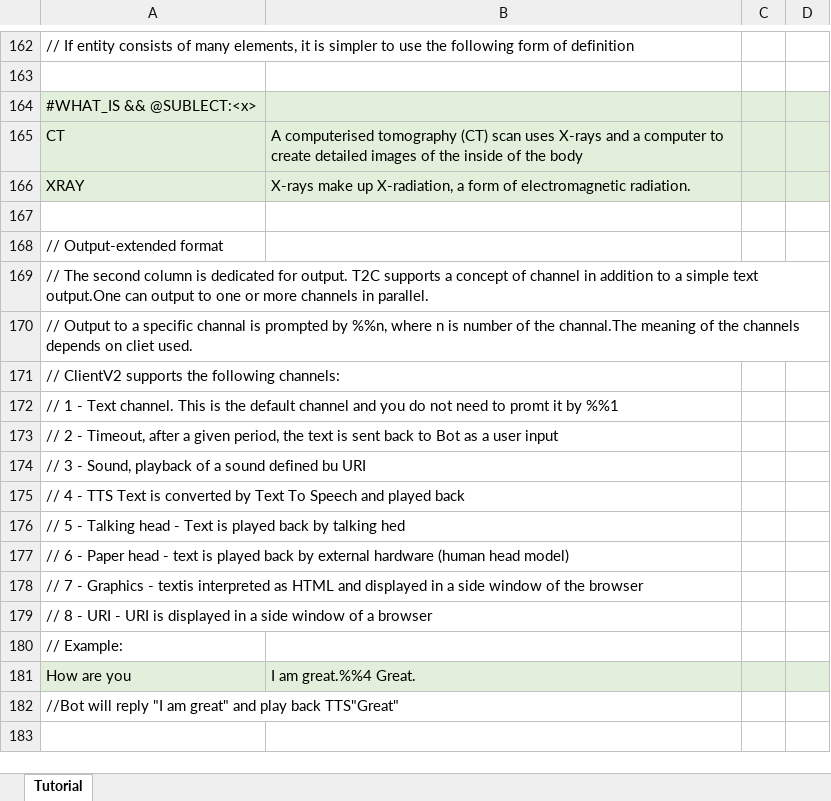
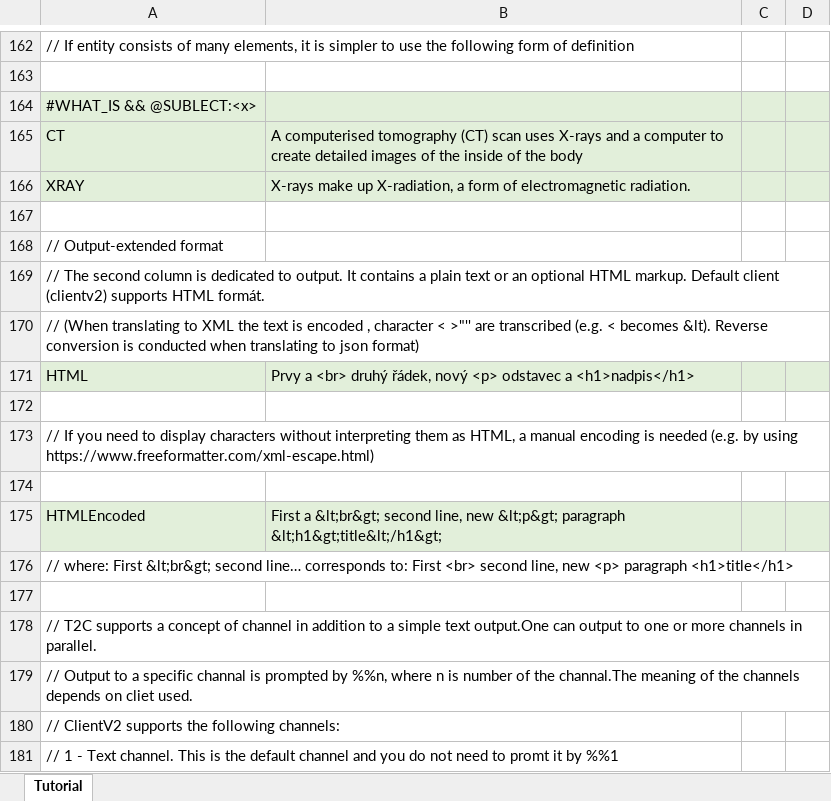
Before and after one commit to IBM/watson-assistant-workbench, an Excel workbook: example/en_app/xls/E_EN_T2C_authoring.xlsx, sheet Tutorial, drawn as a sheet; only a part is shown, gaps mark what is left out; the shorter side is filled out with more unchanged rows; values as stored, in another font and other column widths than the file's, no borders; the diff names each change by its address in the sheet, - before the commit and + after, or states it on an @@ line.

Commit message:
[#52] HTML support in T2C (#53)
* HTML support in T2C (one can write  unescaped HTML to output prompts now)

```diff
--- a/example/en_app/xls/E_EN_T2C_authoring.xlsx (sheet Tutorial)
+++ b/example/en_app/xls/E_EN_T2C_authoring.xlsx (sheet Tutorial)
-A169: …is dedicated for output. T2C supports a concept of channel in addition to a simple text output.One can output to one or more channels in parallel.
+A169: …is dedicated to output. It contains a plain text or an optional HTML markup. Default client (clientv2) supports HTML formát.
+row 170: // (When translating to XML the text is encoded , character < >"'' are transcribed (e.g. < becomes &lt). Reverse conversion is conducted when translating to json format)
+row 171: HTML | Prvy a <br> druhý řádek, nový <p> odstavec a <h1>nadpis</h1>
+row 172: (empty)
+row 173: // If you need to display characters without interpreting them as HTML, a manual encoding is needed (e.g. by using https://www.freeformatter.com/xml-escape.html)
+row 174: (empty)
+row 175: HTMLEncoded | First a &lt;br&gt; second line, new &lt;p&gt; paragraph &lt;h1&gt;title&lt;/h1&gt;
+row 176: // where: First &lt;br&gt; second line… corresponds to: First <br> second line, new <p> paragraph <h1>title</h1>
+row 177: (empty)
+row 178: // T2C supports a concept of channel in addition to a simple text output.One can output to one or more channels in parallel.
```
Also changed, not shown: example/cz_app/xls/E_CZ_T2C_authoring.xlsx, 2 other files.
